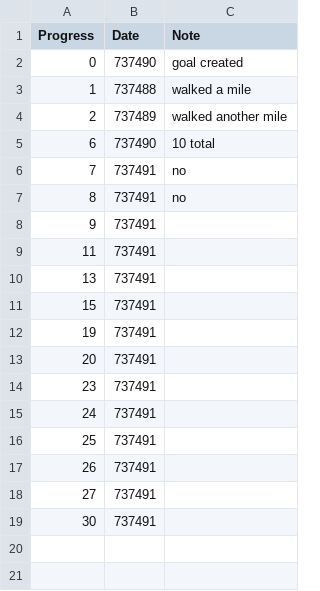
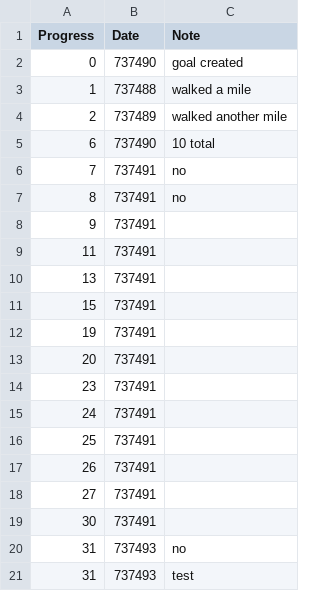
Before and after one commit to Stefaryn/Personal-Goal-Tracker, a CSV file: files/walk_100_miles.csv, drawn as a sheet.

```diff
--- a/files/walk_100_miles.csv
+++ b/files/walk_100_miles.csv
@@ -19 +19,3 @@ Progress,Date,Note
 30,737491,
+31,737493,no
+31,737493,test
```
Also changed, not shown: 7 other files.
